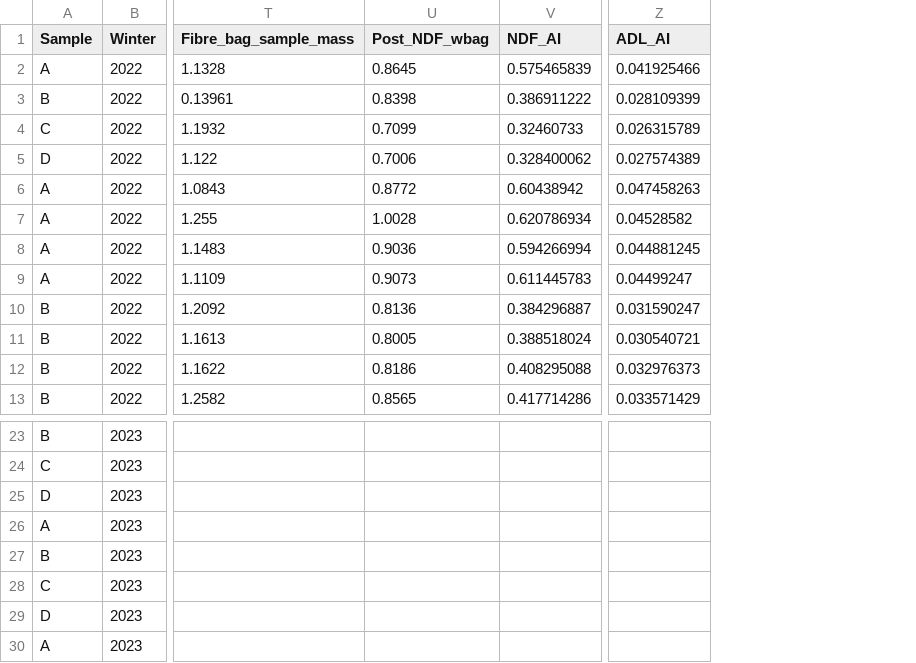
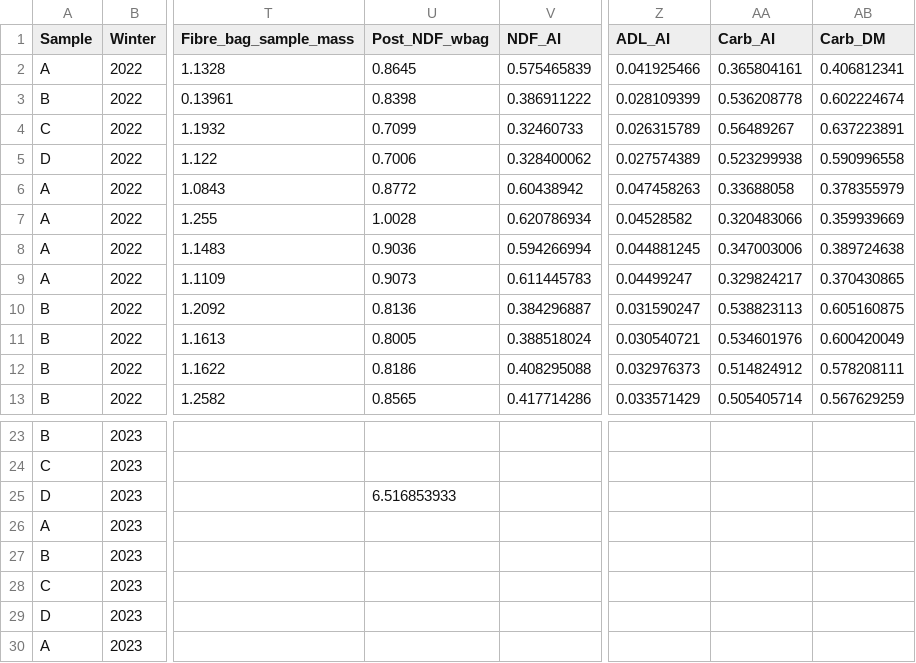
Before and after one commit to jballuffi/NutritionalGeometryHares, a CSV file: Input/Diet_compositions.csv, drawn as a sheet; only a part is shown, gaps mark what is left out; the diff names each change by its address in the sheet, - before the commit and + after, or states it on an @@ line.

Commit message:
add carb DM est (1 - (NDF+CP))

```diff
--- a/Input/Diet_compositions.csv
+++ b/Input/Diet_compositions.csv
+column AA (Carb_AI), rows 2-13: 0.365804161 | 0.536208778 | 0.56489267 | 0.523299938 | 0.33688058 | 0.320483066 | 0.347003006 | 0.329824217 | 0.538823113 | 0.534601976 | 0.514824912 | 0.505405714
+column AB (Carb_DM), rows 2-13: 0.406812341 | 0.602224674 | 0.637223891 | 0.590996558 | 0.378355979 | 0.359939669 | 0.389724638 | 0.370430865 | 0.605160875 | 0.600420049 | 0.578208111 | 0.567629259
-U25 (Post_NDF_wbag): (empty)
+U25 (Post_NDF_wbag): 6.516853933
```
